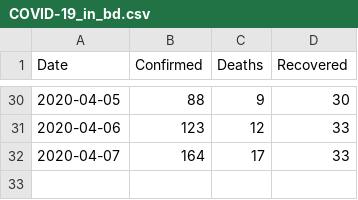
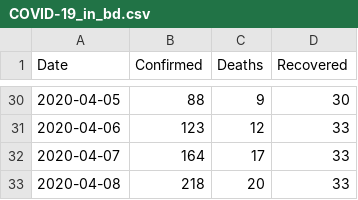
Before and after one commit to chiralbd/COVID-19_Data, a CSV file: bd_data/COVID-19_in_bd.csv, drawn as a sheet; only a part is shown, gaps mark what is left out.

Commit message:
updated on 8 Apr

```diff
--- a/bd_data/COVID-19_in_bd.csv
+++ b/bd_data/COVID-19_in_bd.csv
@@ -32 +32,2 @@ Date,Confirmed,Deaths,Recovered
 2020-04-07,164,17,33
+2020-04-08,218,20,33
```
